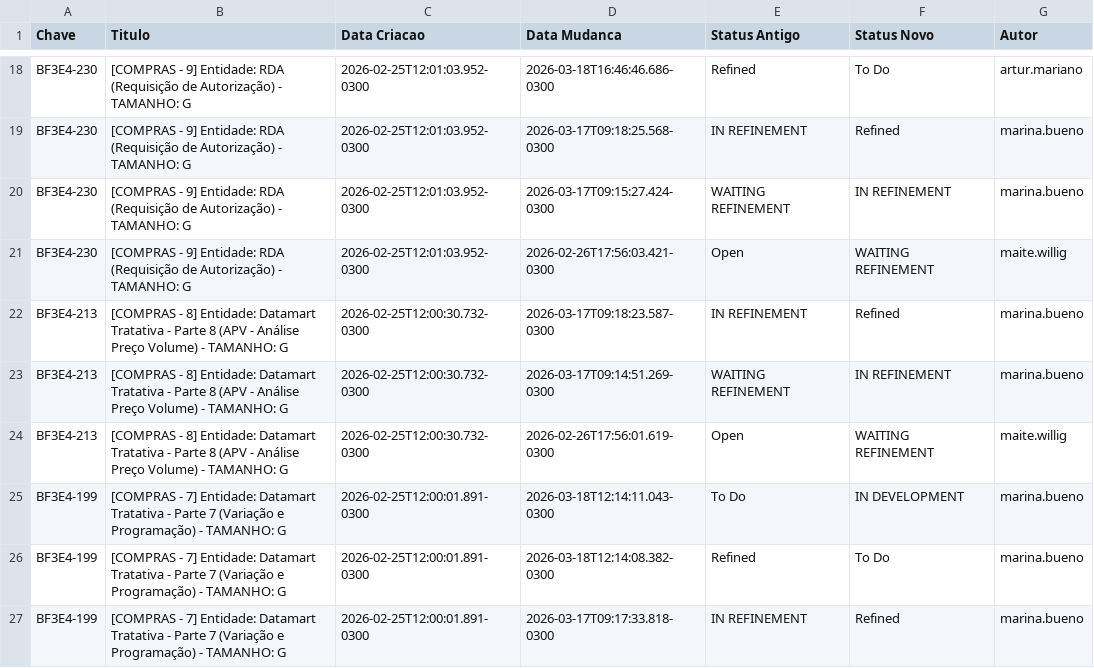
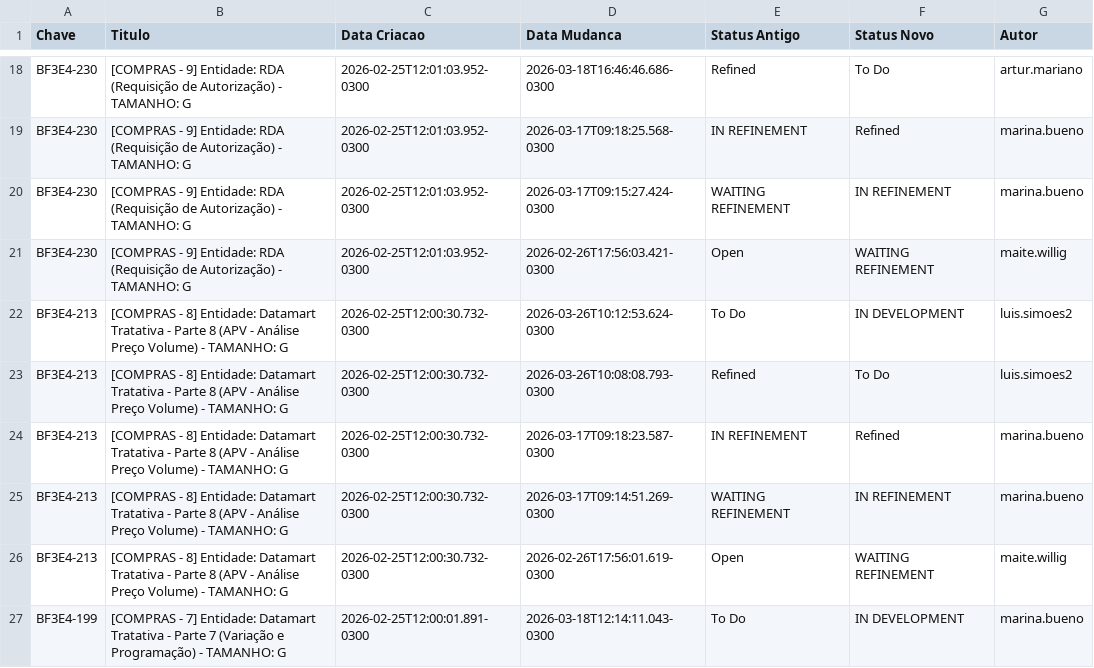
Before and after one commit to gersonlramos/dashboard_fase_3, a CSV file: app/dados/historico/historico_completo-COMPRAS.csv, drawn as a sheet; only a part is shown, gaps mark what is left out; the shorter side is filled out with more unchanged rows; the diff names each change by its address in the sheet, - before the commit and + after, or states it on an @@ line.

```diff
--- a/app/dados/historico/historico_completo-COMPRAS.csv
+++ b/app/dados/historico/historico_completo-COMPRAS.csv
+row 22: BF3E4-213 | [COMPRAS - 8] Entidade: Datamart Tratativa - Parte 8 (APV - Análise Preço Volume) - TAMANHO: G | 2026-02-25T12:00:30.732-0300 | 2026-03-26T10:12:53.624-0300 | To Do | IN DEVELOPMENT | luis.simoes2
+row 23: BF3E4-213 | [COMPRAS - 8] Entidade: Datamart Tratativa - Parte 8 (APV - Análise Preço Volume) - TAMANHO: G | 2026-02-25T12:00:30.732-0300 | 2026-03-26T10:08:08.793-0300 | Refined | To Do | luis.simoes2
```
Also changed, not shown: app/dados/historico/historico_completo-COMERCIAL.csv, app/dados/historico/historico_completo-RH.csv, 1 other file.
